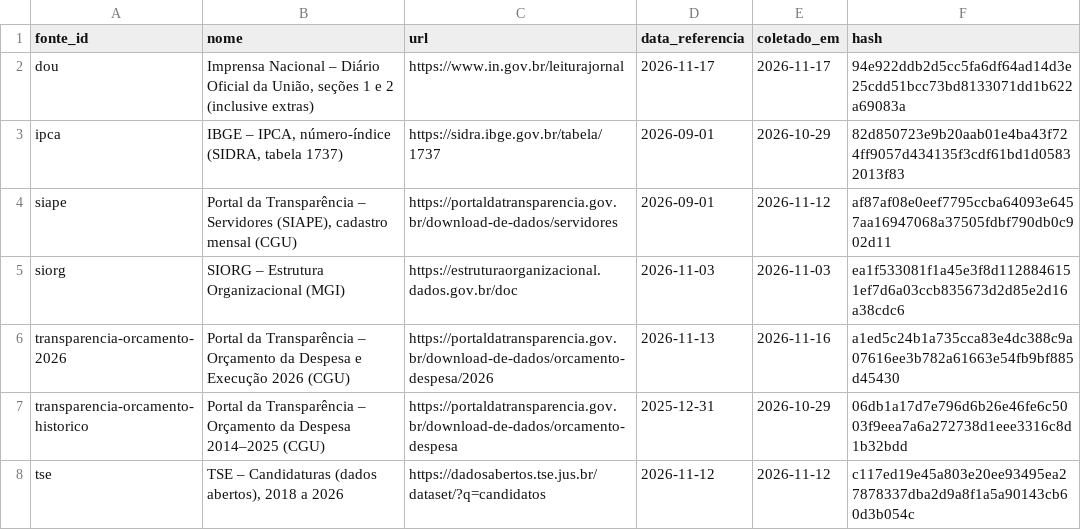
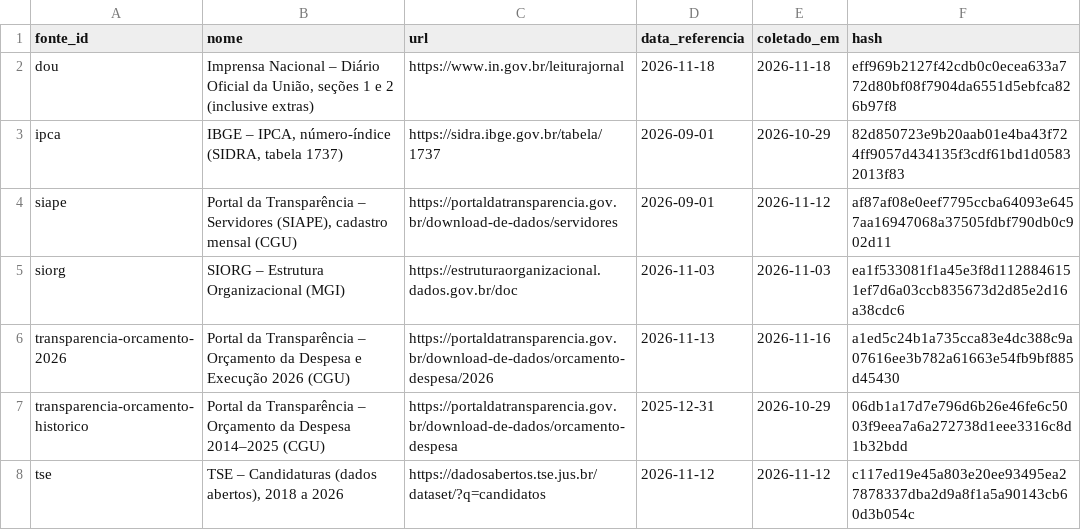
Before and after one commit to dpdanilo/painel-ministerios, a CSV file: data/normalizado/fonte_metadado.csv, drawn as a sheet.

```diff
--- a/data/normalizado/fonte_metadado.csv
+++ b/data/normalizado/fonte_metadado.csv
@@ -1,3 +1,3 @@
 fonte_id,nome,url,data_referencia,coletado_em,hash
-dou,"Imprensa Nacional – Diário Oficial da União, seções 1 e 2 (inclusive extras)",https://www.in.gov.br/leiturajornal,2026-11-17,2026-11-17,94e922ddb2d5cc5fa6df64ad14d3e25cdd51bcc73bd8133071dd1b622a69083a
+dou,"Imprensa Nacional – Diário Oficial da União, seções 1 e 2 (inclusive extras)",https://www.in.gov.br/leiturajornal,2026-11-18,2026-11-18,eff969b2127f42cdb0c0ecea633a772d80bf08f7904da6551d5ebfca826b97f8
 ipca,"IBGE – IPCA, número-índice (SIDRA, tabela 1737)",https://sidra.ibge.gov.br/tabela/1737,2026-09-01,2026-10-29,82d850723e9b20aab01e4ba43f724ff9057d434135f3cdf61bd1d05832013f83
```
Also changed, not shown: data/normalizado/dou_ato.csv.
